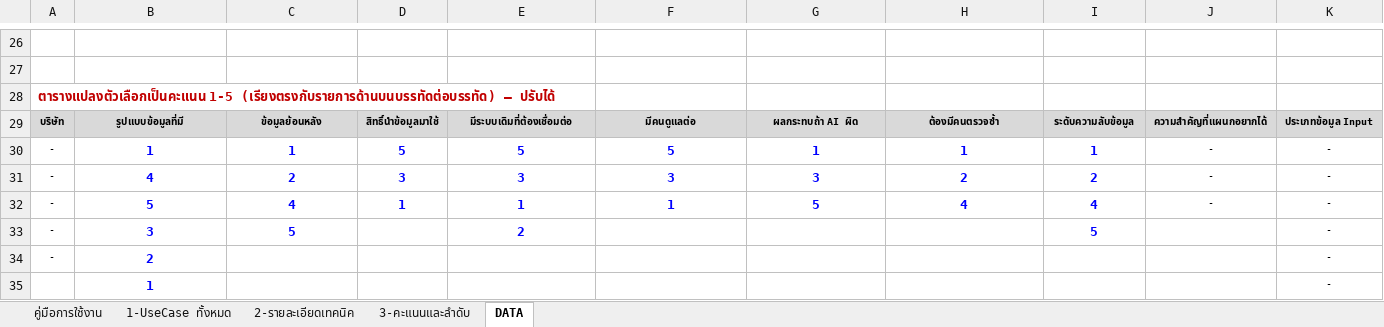
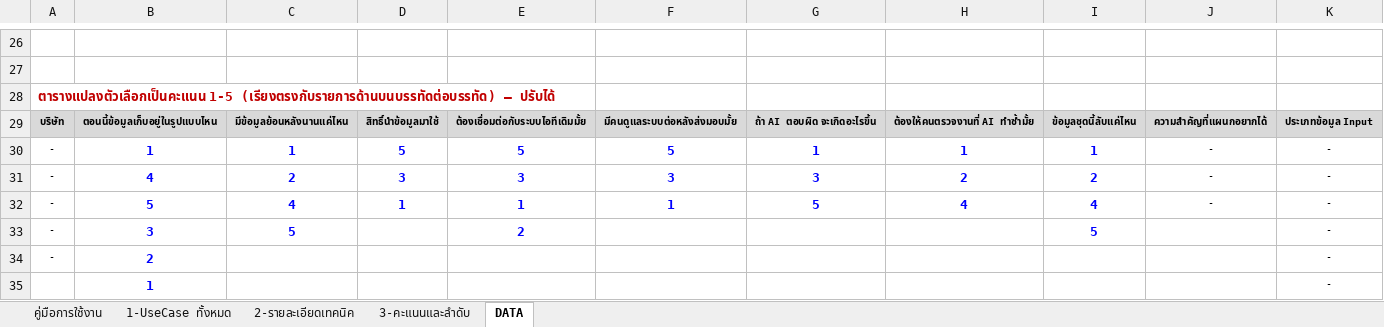
Before and after one commit to namnueng32371/use_case_web, an Excel workbook: docs/AI_UseCase_Template_v2.xlsx, sheet DATA, drawn as a sheet; only a part is shown, gaps mark what is left out; values as stored, in another font and other column widths than the file's, no borders; the diff covers the shown part only; the diff names each change by its address in the sheet, - before the commit and + after, or states it on an @@ line.

```diff
--- a/docs/AI_UseCase_Template_v2.xlsx (sheet DATA)
+++ b/docs/AI_UseCase_Template_v2.xlsx (sheet DATA)
-B29: รูปแบบข้อมูลที่มี
+B29: ตอนนี้ข้อมูลเก็บอยู่ในรูปแบบไหน
-C29: ข้อมูลย้อนหลัง
+C29: มีข้อมูลย้อนหลังนานแค่ไหน
-E29: มีระบบเดิมที่ต้องเชื่อมต่อ
+E29: ต้องเชื่อมต่อกับระบบไอทีเดิมมั้ย
-F29: มีคนดูแลต่อ
+F29: มีคนดูแลระบบต่อหลังส่งมอบมั้ย
-G29: ผลกระทบถ้า AI ผิด
+G29: ถ้า AI ตอบผิด จะเกิดอะไรขึ้น
-H29: ต้องมีคนตรวจซ้ำ
+H29: ต้องให้คนตรวจงานที่ AI ทำซ้ำมั้ย
-I29: ระดับความลับข้อมูล
+I29: ข้อมูลชุดนี้ลับแค่ไหน
```
Also changed, not shown: 31 edited cells elsewhere in this sheet, sheet 1-UseCase ทั้งหมด, 3 other files.
